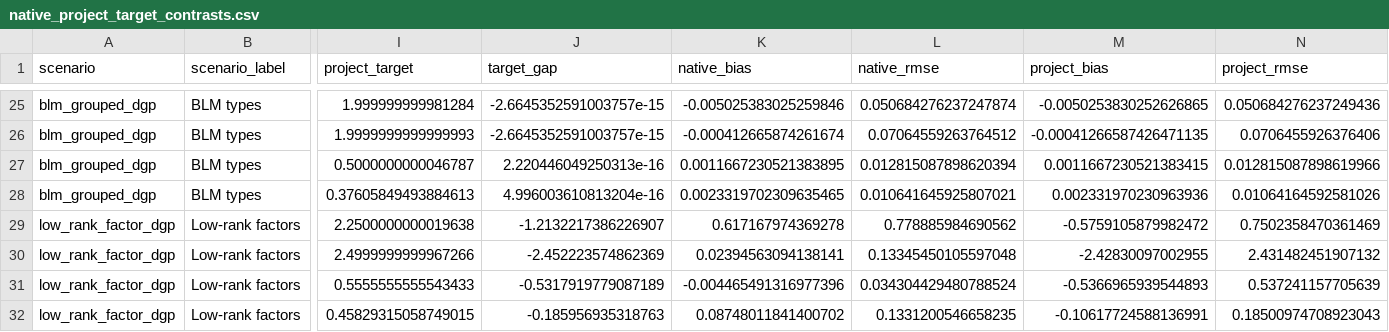
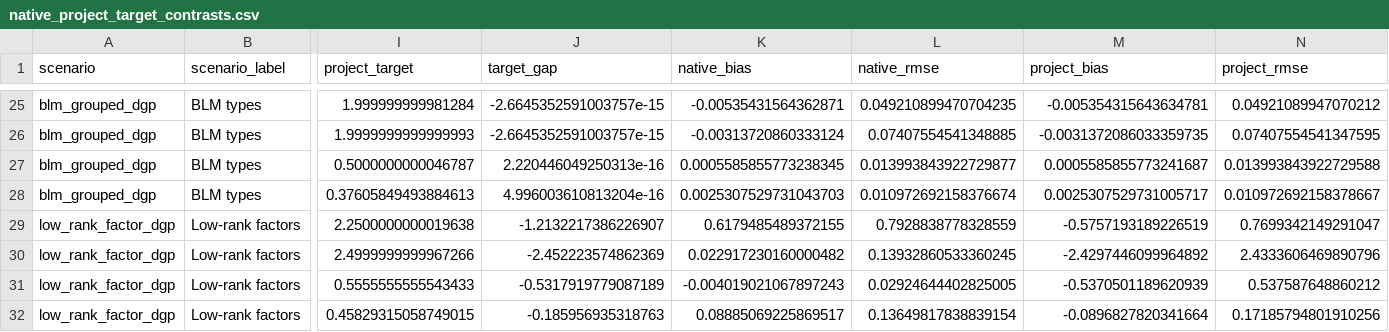
Before and after one commit to michaeljwang6/loo_simulation, a CSV file: work/loo_simulation/reports/dgp_estimator_matrix/tables/native_project_target_contrasts.csv, drawn as a sheet; only a part is shown, gaps mark what is left out; the diff covers the shown part only; the diff names each change by its address in the sheet, - before the commit and + after, or states it on an @@ line.

```diff
--- a/work/loo_simulation/reports/dgp_estimator_matrix/tables/native_project_target_contrasts.csv
+++ b/work/loo_simulation/reports/dgp_estimator_matrix/tables/native_project_target_contrasts.csv
-K25 (native_bias): -0.005025383025259846
+K25 (native_bias): -0.00535431564362871
-L25 (native_rmse): 0.050684276237247874
+L25 (native_rmse): 0.049210899470704235
-M25 (project_bias): -0.0050253830252626865
+M25 (project_bias): -0.005354315643634781
-N25 (project_rmse): 0.050684276237249436
+N25 (project_rmse): 0.04921089947070212
-K26 (native_bias): -0.000412665874261674
+K26 (native_bias): -0.00313720860333124
-L26 (native_rmse): 0.07064559263764512
+L26 (native_rmse): 0.07407554541348885
-M26 (project_bias): -0.00041266587426471135
+M26 (project_bias): -0.0031372086033359735
-N26 (project_rmse): 0.0706455926376406
+N26 (project_rmse): 0.07407554541347595
-K27 (native_bias): 0.0011667230521383895
+K27 (native_bias): 0.0005585855773238345
-L27 (native_rmse): 0.012815087898620394
+L27 (native_rmse): 0.013993843922729877
-M27 (project_bias): 0.0011667230521383415
+M27 (project_bias): 0.0005585855773241687
-N27 (project_rmse): 0.012815087898619966
+N27 (project_rmse): 0.013993843922729588
-K28 (native_bias): 0.0023319702309635465
+K28 (native_bias): 0.0025307529731043703
-L28 (native_rmse): 0.010641645925807021
+L28 (native_rmse): 0.010972692158376674
-M28 (project_bias): 0.002331970230963936
+M28 (project_bias): 0.0025307529731005717
-N28 (project_rmse): 0.01064164592581026
+N28 (project_rmse): 0.010972692158378667
-K29 (native_bias): 0.617167974369278
+K29 (native_bias): 0.6179485489372155
-L29 (native_rmse): 0.778885984690562
+L29 (native_rmse): 0.7928838778328559
-M29 (project_bias): -0.5759105879982472
+M29 (project_bias): -0.5757193189226519
-N29 (project_rmse): 0.7502358470361469
+N29 (project_rmse): 0.7699342149291047
-K30 (native_bias): 0.02394563094138141
+K30 (native_bias): 0.022917230160000482
-L30 (native_rmse): 0.13345450105597048
+L30 (native_rmse): 0.13932860533360245
-M30 (project_bias): -2.42830097002955
+M30 (project_bias): -2.4297446099964892
-N30 (project_rmse): 2.431482451907132
+N30 (project_rmse): 2.4333606469890796
-K31 (native_bias): -0.004465491316977396
+K31 (native_bias): -0.004019021067897243
-L31 (native_rmse): 0.034304429480788524
+L31 (native_rmse): 0.02924644402825005
-M31 (project_bias): -0.5366965939544893
+M31 (project_bias): -0.5370501189620939
-N31 (project_rmse): 0.537241157705639
+N31 (project_rmse): 0.537587648860212
-K32 (native_bias): 0.08748011841400702
+K32 (native_bias): 0.08885069225869517
-L32 (native_rmse): 0.1331200546658235
+L32 (native_rmse): 0.13649817838839154
-M32 (project_bias): -0.10617724588136991
+M32 (project_bias): -0.0896827820341664
-N32 (project_rmse): 0.18500974708923043
+N32 (project_rmse): 0.17185794801910256
```
Also changed, not shown: 48 edited cells elsewhere in this file, work/loo_simulation/reports/dgp_estimator_matrix/tables/blm_failure_reasons.csv, work/loo_simulation/reports/dgp_estimator_matrix/tables/common_target_performance.csv, 20 other files.
